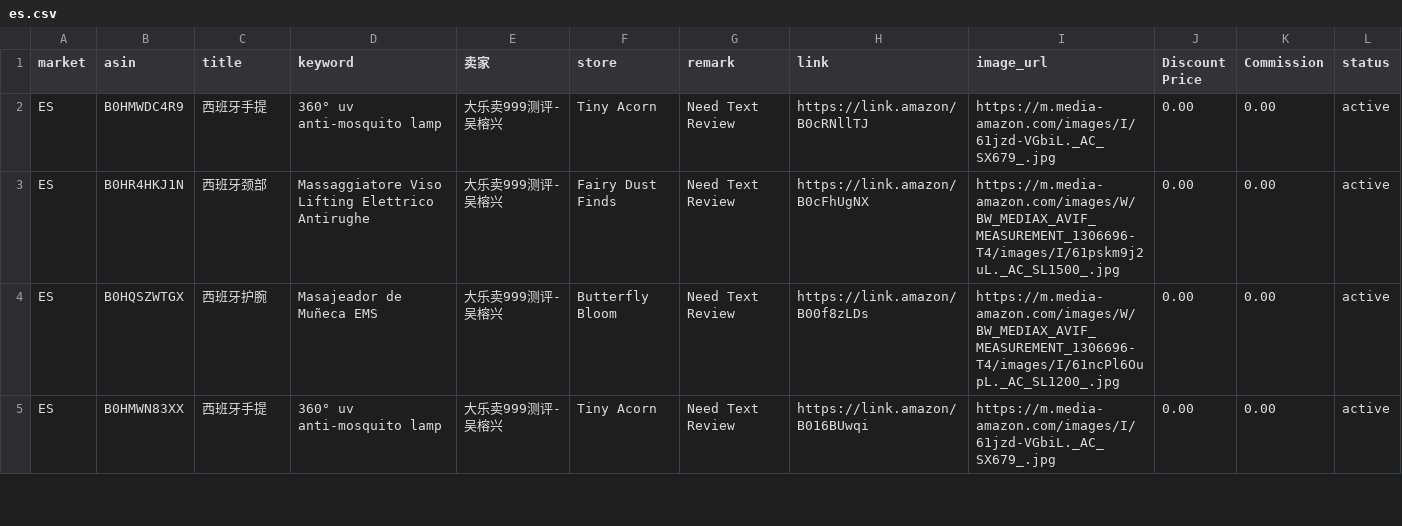
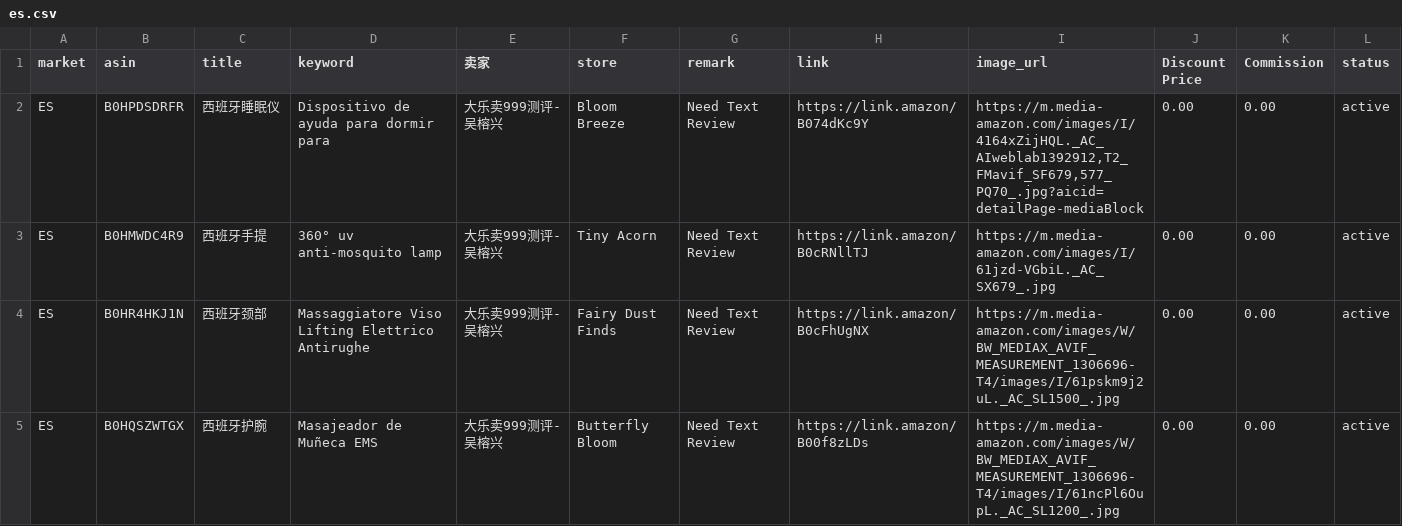
Before and after one commit to dalemy-1/us, a CSV file: es.csv, drawn as a sheet; only a part is shown; the shorter side is filled out with more unchanged rows; the diff names each change by its address in the sheet, - before the commit and + after, or states it on an @@ line.

```diff
--- a/es.csv
+++ b/es.csv
+row 2: ES | B0HPDSDRFR | 西班牙睡眠仪 | Dispositivo de ayuda para dormir para | 大乐卖999测评-吴榕兴 | Bloom Breeze | Need Text Review | https://link.amazon/B074dKc9Y | https://m.media-amazon.com/images/I/4164xZijHQL._AC_AIweblab1392912,T2_FMavif_SF679,577_PQ70_.jpg?aicid=detailPage-mediaBlock | 0.00 | 0.00 | active
```
Also changed, not shown: de.csv, fr.csv, 2 other files.
